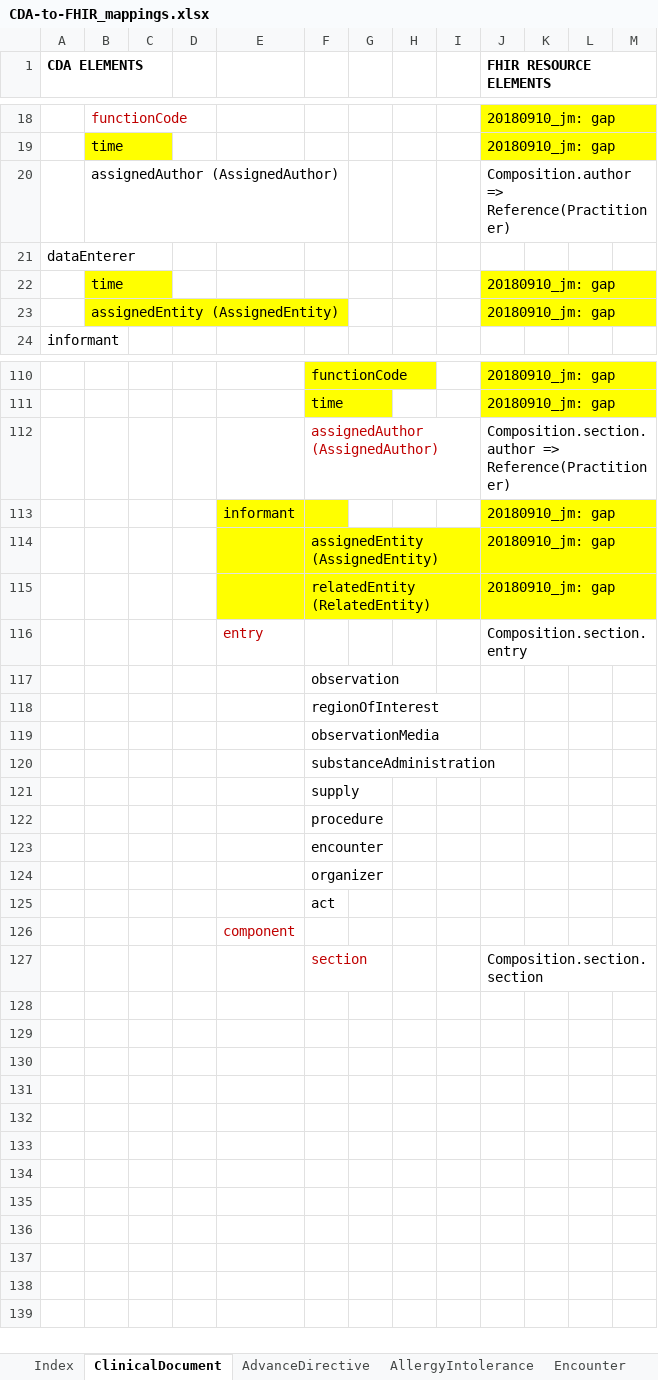
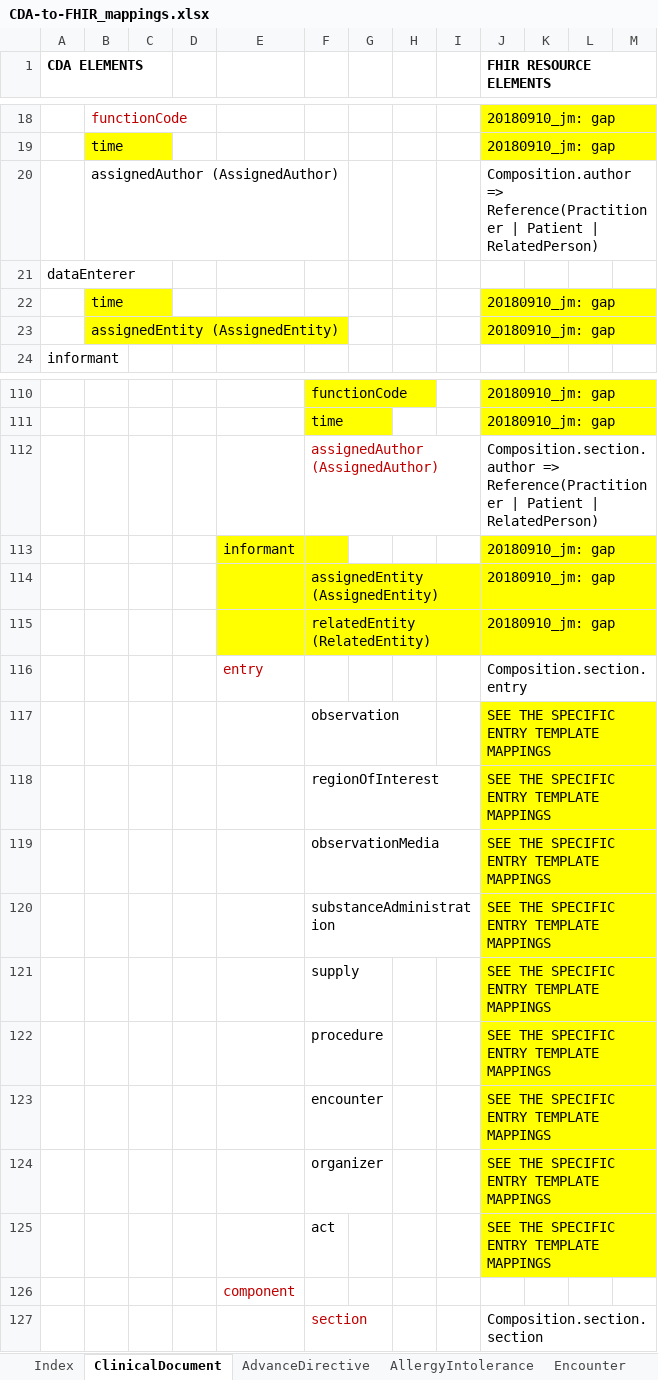
Before and after one commit to HL7/ccda-to-fhir, an Excel workbook: CDA-to-FHIR_mappings.xlsx, sheet ClinicalDocument, drawn as a sheet; only a part is shown, gaps mark what is left out; values as stored, in another font and other column widths than the file's, no borders; the diff names each change by its address in the sheet, - before the commit and + after, or states it on an @@ line.

Commit message:
Updated mappings and report based on Lisa Nelson's QA feedback.

```diff
--- a/CDA-to-FHIR_mappings.xlsx (sheet ClinicalDocument)
+++ b/CDA-to-FHIR_mappings.xlsx (sheet ClinicalDocument)
-J20 (FHIR RESOURCE ELEMENTS): Composition.author => Reference(Practitioner)
+J20 (FHIR RESOURCE ELEMENTS): Composition.author => Reference(Practitioner | Patient | RelatedPerson)
-J112 (FHIR RESOURCE ELEMENTS): Composition.section.author => Reference(Practitioner)
+J112 (FHIR RESOURCE ELEMENTS): Composition.section.author => Reference(Practitioner | Patient | RelatedPerson)
-J117:J125 (FHIR RESOURCE ELEMENTS): (empty)
+J117:J125 (FHIR RESOURCE ELEMENTS): SEE THE SPECIFIC ENTRY TEMPLATE MAPPINGS
-J117:J125 fill: none
+J117:J125 fill: #FFFF00
```
Also changed, not shown: sheet Index, sheet Assorted, sheet MedicationActivity, sheet Problem, sheet Planned Acts, sheet Procedure Acts, 7 more sheets, 1 other file.
